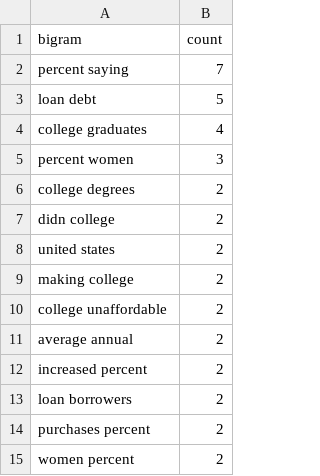
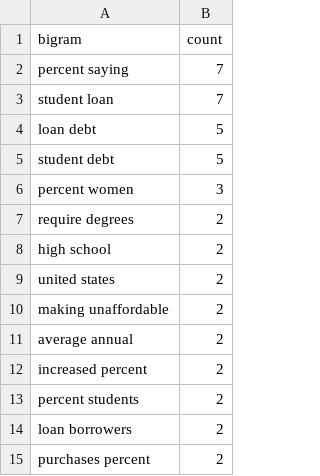
Before and after one commit to Laukik-Pawar/EM_626-EX-05, a CSV file: output/con_bigrams.csv, drawn as a sheet; only a part is shown; the shorter side is filled out with more unchanged rows; the diff covers the shown part only.

Commit message:
Fix topic stopwords and undirected bigram weights

```diff
--- a/output/con_bigrams.csv
+++ b/output/con_bigrams.csv
@@ -2,12 +2,13 @@ bigram,count
 percent saying,7
+student loan,7
 loan debt,5
-college graduates,4
+student debt,5
 percent women,3
-college degrees,2
-didn college,2
+require degrees,2
+high school,2
 united states,2
-making college,2
-college unaffordable,2
+making unaffordable,2
 average annual,2
 increased percent,2
+percent students,2
 loan borrowers,2
```
Also changed, not shown: 2 added rows, 3 removed rows and 1 edited cell elsewhere in this file, output/pro_bigrams.csv, 10 other files.
